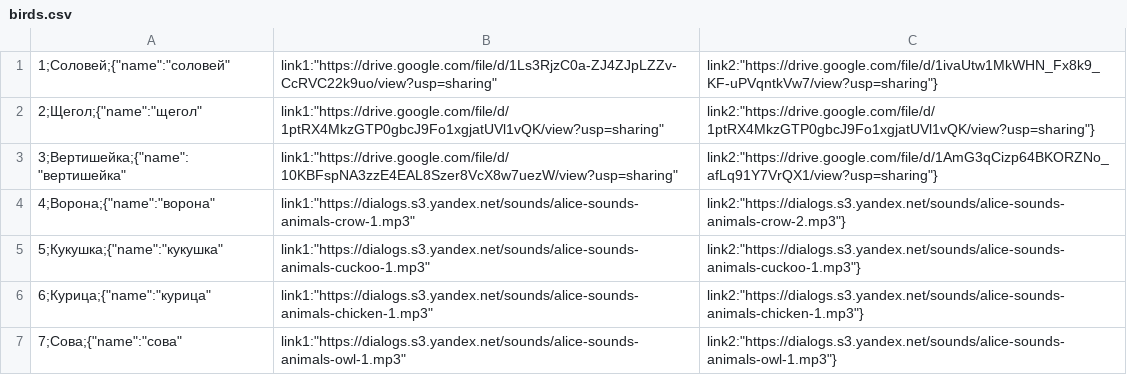
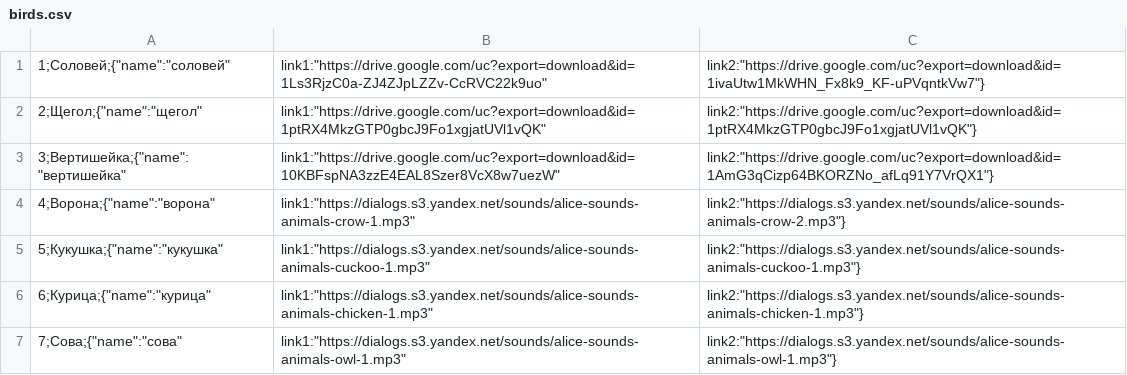
Before and after one commit to demonolock/birdsong, a CSV file: src/birds.csv, drawn as a sheet.

Commit message:
v.shepard@just-ai.com

```diff
--- a/src/birds.csv
+++ b/src/birds.csv
@@ -1,4 +1,4 @@
-1;Соловей;{"name":"соловей","link1":"https://drive.google.com/file/d/1Ls3RjzC0a-ZJ4ZJpLZZv-CcRVC22k9uo/view?usp=sharing","link2":"https://drive.google.com/file/d/1ivaUtw1MkWHN_Fx8k9_KF-uPVqntkVw7/view?usp=sharing"}
-2;Щегол;{"name":"щегол","link1":"https://drive.google.com/file/d/1ptRX4MkzGTP0gbcJ9Fo1xgjatUVl1vQK/view?usp=sharing","link2":"https://drive.google.com/file/d/1ptRX4MkzGTP0gbcJ9Fo1xgjatUVl1vQK/view?usp=sharing"}
-3;Вертишейка;{"name":"вертишейка","link1":"https://drive.google.com/file/d/10KBFspNA3zzE4EAL8Szer8VcX8w7uezW/view?usp=sharing","link2":"https://drive.google.com/file/d/1AmG3qCizp64BKORZNo_afLq91Y7VrQX1/view?usp=sharing"}
+1;Соловей;{"name":"соловей","link1":"https://drive.google.com/uc?export=download&id=1Ls3RjzC0a-ZJ4ZJpLZZv-CcRVC22k9uo","link2":"https://drive.google.com/uc?export=download&id=1ivaUtw1MkWHN_Fx8k9_KF-uPVqntkVw7"}
+2;Щегол;{"name":"щегол","link1":"https://drive.google.com/uc?export=download&id=1ptRX4MkzGTP0gbcJ9Fo1xgjatUVl1vQK","link2":"https://drive.google.com/uc?export=download&id=1ptRX4MkzGTP0gbcJ9Fo1xgjatUVl1vQK"}
+3;Вертишейка;{"name":"вертишейка","link1":"https://drive.google.com/uc?export=download&id=10KBFspNA3zzE4EAL8Szer8VcX8w7uezW","link2":"https://drive.google.com/uc?export=download&id=1AmG3qCizp64BKORZNo_afLq91Y7VrQX1"}
 4;Ворона;{"name":"ворона","link1":"https://dialogs.s3.yandex.net/sounds/alice-sounds-animals-crow-1.mp3","link2":"https://dialogs.s3.yandex.net/sounds/alice-sounds-animals-crow-2.mp3"}
```
